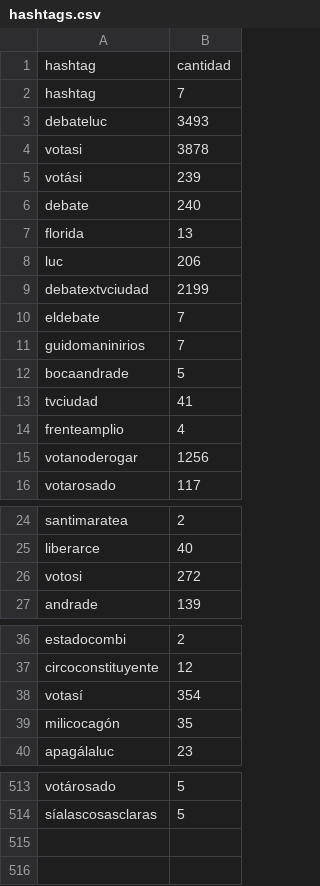
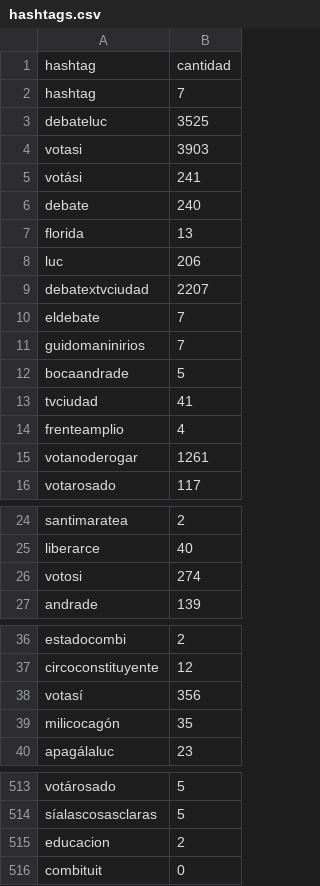
Before and after one commit to verdierdiego/debate-luc, a CSV file: hashtags.csv, drawn as a sheet; only a part is shown, gaps mark what is left out; the diff covers the shown part only.

```diff
--- a/hashtags.csv
+++ b/hashtags.csv
@@ -2,5 +2,5 @@ hashtag,cantidad
 hashtag,7
-debateluc,3493
-votasi,3878
-votási,239
+debateluc,3525
+votasi,3903
+votási,241
 debate,240
@@ -8,3 +8,3 @@ florida,13
 luc,206
-debatextvciudad,2199
+debatextvciudad,2207
 eldebate,7
@@ -14,3 +14,3 @@ tvciudad,41
 frenteamplio,4
-votanoderogar,1256
+votanoderogar,1261
 votarosado,117
@@ -25,3 +25,3 @@ santimaratea,2
 liberarce,40
-votosi,272
+votosi,274
 andrade,139
@@ -37,3 +37,3 @@ estadocombi,2
 circoconstituyente,12
-votasí,354
+votasí,356
 milicocagón,35
@@ -514 +514,3 @@ votárosado,5
 síalascosasclaras,5
+educacion,2
+combituit,0
```
Also changed, not shown: 4 edited cells elsewhere in this file, menciones.csv, 3 other files.
